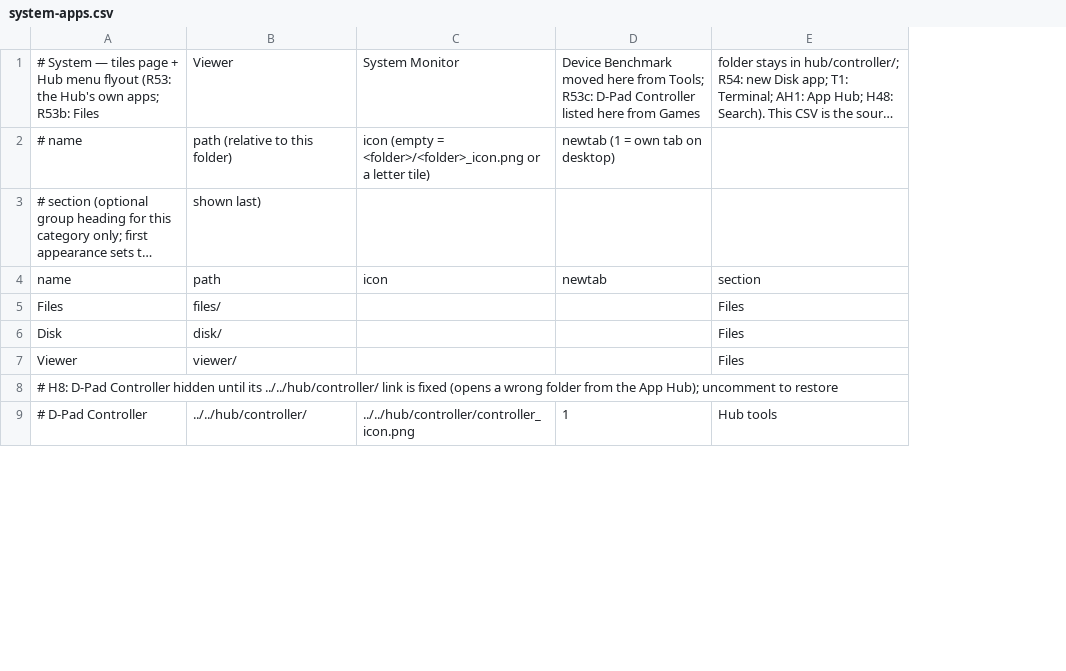
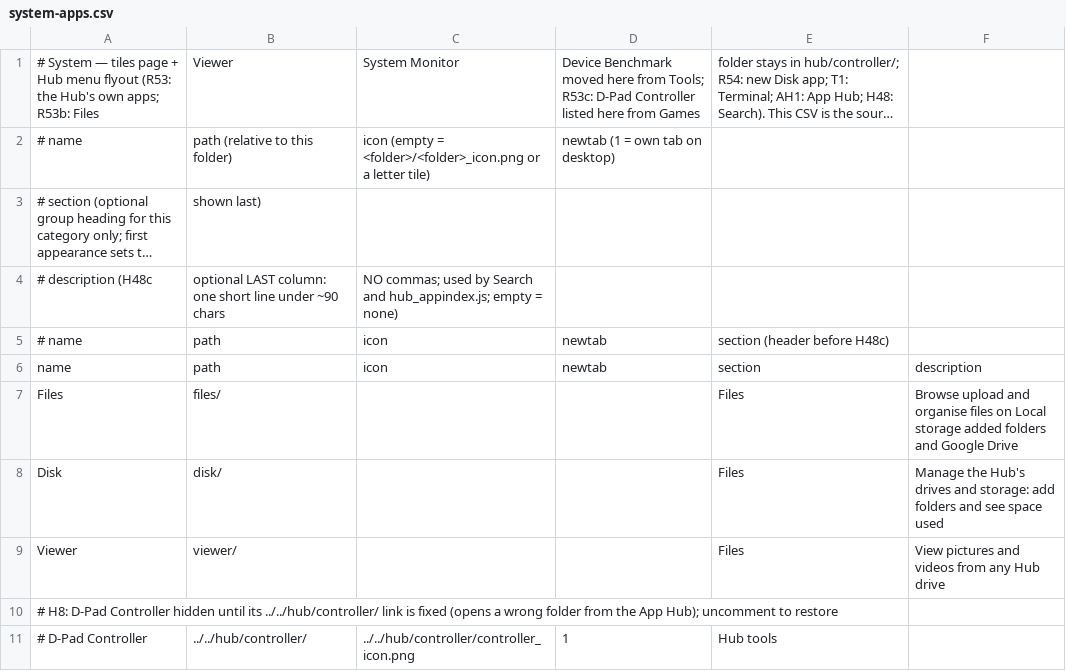
Before and after one commit to jor-teron/sites, a CSV file: apps/system/system-apps.csv, drawn as a sheet; only a part is shown; long unchanged cells end in …; addresses are those after the commit; the diff names each change by its address in the sheet, - before the commit and + after, or states it on an @@ line.

Commit message:
H48c: Optional app descriptions in category CSVs
Optional last CSV column 'description' (header-named, no commas, < ~90 chars).
tiles.js / hub_flyout.js / hub.js carry it; hub_appindex_gen.py writes it as a
6th index item when non-empty. Filled for System apps only; Search matches it.
Catalog + index regenerated (old order kept). Build 20261028e / hub-shell-v101.

```diff
--- a/apps/system/system-apps.csv
+++ b/apps/system/system-apps.csv
+column F, rows 6-9: description | Browse upload and organise files on Local storage added folders and Google Drive | Manage the Hub's drives and storage: add folders and see space used | View pictures and videos from any Hub drive
+row 4: # description (H48c | optional LAST column: one short line under ~90 chars | NO commas; used by Search and hub_appindex.js; empty = none)
+row 5: # name | path | icon | newtab | section (header before H48c)
```
Also changed, not shown: 15 other files.
